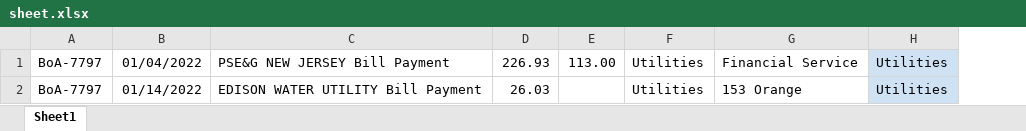
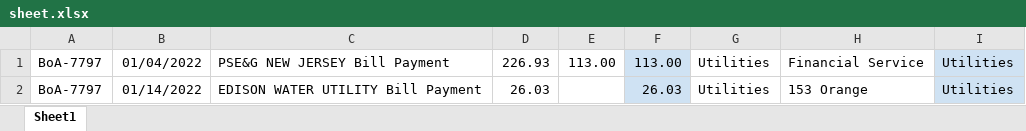
Before and after one commit to JustATangMan/biz-expense-report, an Excel workbook: src/main/resources/sheet.xlsx, sheet Sheet1, drawn as a sheet; values as stored, in another font and other column widths than the file's, no borders; charts and pictures not drawn; the diff names each change by its address in the sheet, - before the commit and + after, or states it on an @@ line.

Commit message:
made interface for ReferenceDataProvider, refactored its methods with Streams, wrote ExpenseSummary aggregation logic and tests for it (#10)

```diff
--- a/src/main/resources/sheet.xlsx (sheet Sheet1)
+++ b/src/main/resources/sheet.xlsx (sheet Sheet1)
+column F, rows 1-2: 113.00 | 26.03
```
Also changed, not shown: 20 other files.
